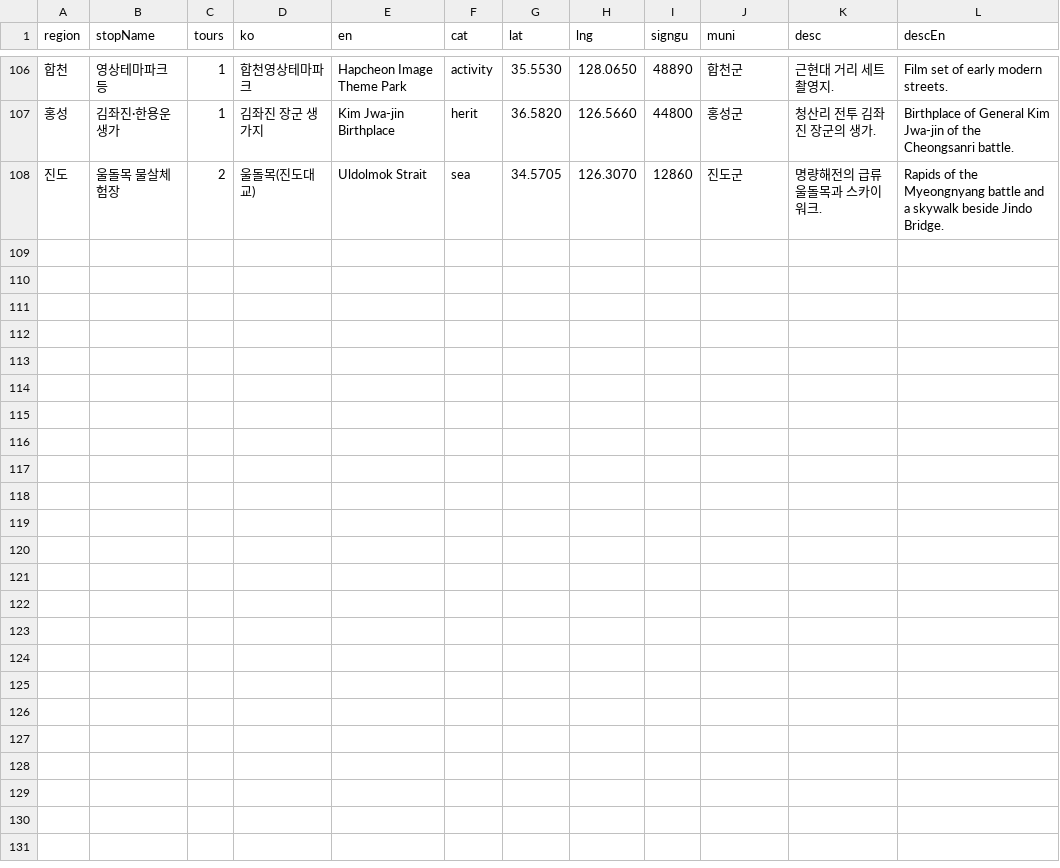
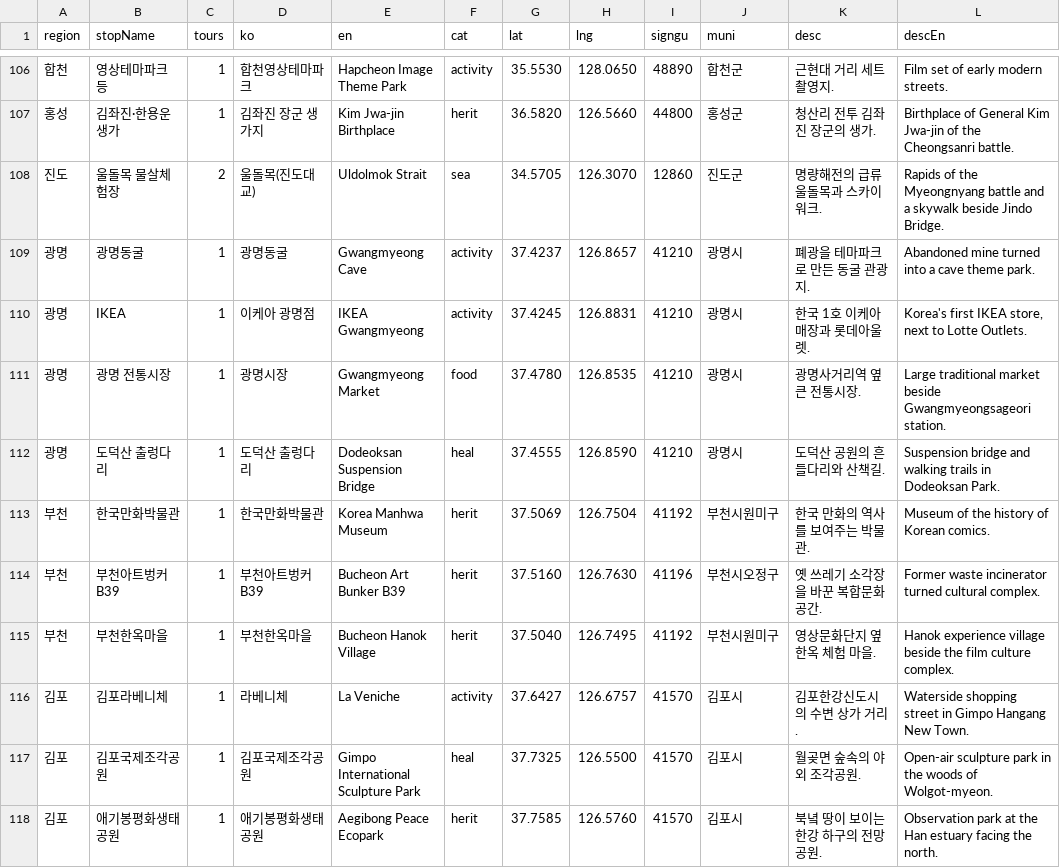
Before and after one commit to TourLabOrganization/frontend, a CSV file: scripts/data/citytour-manual-places.csv, drawn as a sheet; only a part is shown, gaps mark what is left out; the diff names each change by its address in the sheet, - before the commit and + after, or states it on an @@ line.

```diff
--- a/scripts/data/citytour-manual-places.csv
+++ b/scripts/data/citytour-manual-places.csv
+row 109: 광명 | 광명동굴 | 1 | 광명동굴 | Gwangmyeong Cave | activity | 37.4237 | 126.8657 | 41210 | 광명시 | 폐광을 테마파크로 만든 동굴 관광지. | Abandoned mine turned into a cave theme park.
+row 110: 광명 | IKEA | 1 | 이케아 광명점 | IKEA Gwangmyeong | activity | 37.4245 | 126.8831 | 41210 | 광명시 | 한국 1호 이케아 매장과 롯데아울렛. | Korea's first IKEA store, next to Lotte Outlets.
+row 111: 광명 | 광명 전통시장 | 1 | 광명시장 | Gwangmyeong Market | food | 37.4780 | 126.8535 | 41210 | 광명시 | 광명사거리역 옆 큰 전통시장. | Large traditional market beside Gwangmyeongsageori station.
+row 112: 광명 | 도덕산 출렁다리 | 1 | 도덕산 출렁다리 | Dodeoksan Suspension Bridge | heal | 37.4555 | 126.8590 | 41210 | 광명시 | 도덕산 공원의 흔들다리와 산책길. | Suspension bridge and walking trails in Dodeoksan Park.
+row 113: 부천 | 한국만화박물관 | 1 | 한국만화박물관 | Korea Manhwa Museum | herit | 37.5069 | 126.7504 | 41192 | 부천시원미구 | 한국 만화의 역사를 보여주는 박물관. | Museum of the history of Korean comics.
+row 114: 부천 | 부천아트벙커B39 | 1 | 부천아트벙커B39 | Bucheon Art Bunker B39 | herit | 37.5160 | 126.7630 | 41196 | 부천시오정구 | 옛 쓰레기 소각장을 바꾼 복합문화공간. | Former waste incinerator turned cultural complex.
+row 115: 부천 | 부천한옥마을 | 1 | 부천한옥마을 | Bucheon Hanok Village | herit | 37.5040 | 126.7495 | 41192 | 부천시원미구 | 영상문화단지 옆 한옥 체험 마을. | Hanok experience village beside the film culture complex.
+row 116: 김포 | 김포라베니체 | 1 | 라베니체 | La Veniche | activity | 37.6427 | 126.6757 | 41570 | 김포시 | 김포한강신도시의 수변 상가 거리. | Waterside shopping street in Gimpo Hangang New Town.
+row 117: 김포 | 김포국제조각공원 | 1 | 김포국제조각공원 | Gimpo International Sculpture Park | heal | 37.7325 | 126.5500 | 41570 | 김포시 | 월곶면 숲속의 야외 조각공원. | Open-air sculpture park in the woods of Wolgot-myeon.
+row 118: 김포 | 애기봉평화생태공원 | 1 | 애기봉평화생태공원 | Aegibong Peace Ecopark | herit | 37.7585 | 126.5760 | 41570 | 김포시 | 북녘 땅이 보이는 한강 하구의 전망 공원. | Observation park at the Han estuary facing the north.
```
Also changed, not shown: 14 other files.
